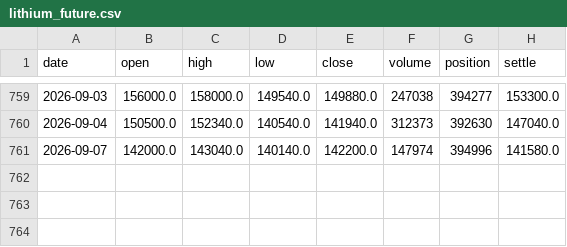
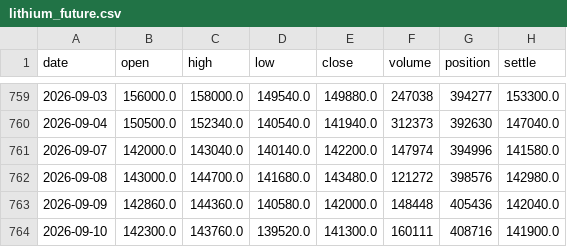
Before and after one commit to algo23-yunqingtian/lithium-engine, a CSV file: model_ham/raw_data/lithium_future.csv, drawn as a sheet; only a part is shown, gaps mark what is left out; the diff names each change by its address in the sheet, - before the commit and + after, or states it on an @@ line.

```diff
--- a/model_ham/raw_data/lithium_future.csv
+++ b/model_ham/raw_data/lithium_future.csv
+row 762: 2026-09-08 | 143000.0 | 144700.0 | 141680.0 | 143480.0 | 121272 | 398576 | 142980.0
+row 763: 2026-09-09 | 142860.0 | 144360.0 | 140580.0 | 142000.0 | 148448 | 405436 | 142040.0
+row 764: 2026-09-10 | 142300.0 | 143760.0 | 139520.0 | 141300.0 | 160111 | 408716 | 141900.0
```
Also changed, not shown: model_ham/exp429_production/data/exp429_daily_pipeline.csv, model_ham/ham_experiment_archive/intermediate/exp401_ham_factors_pure.csv, 8 other files.
